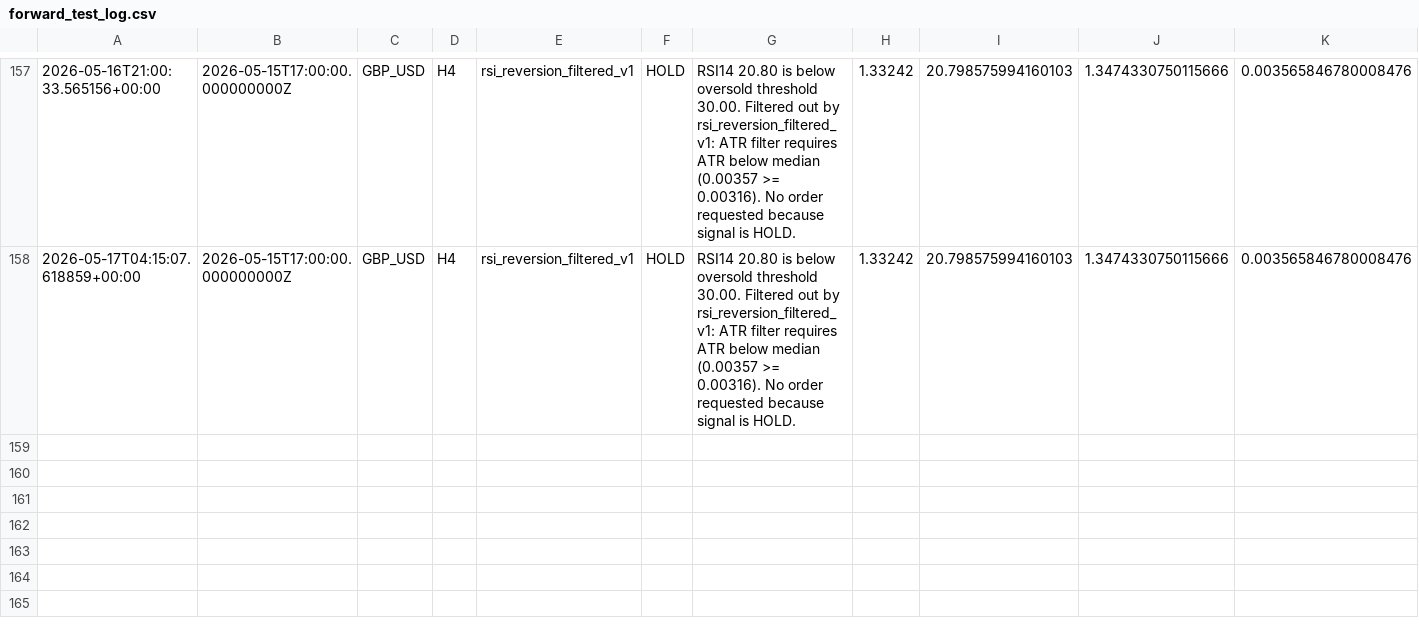
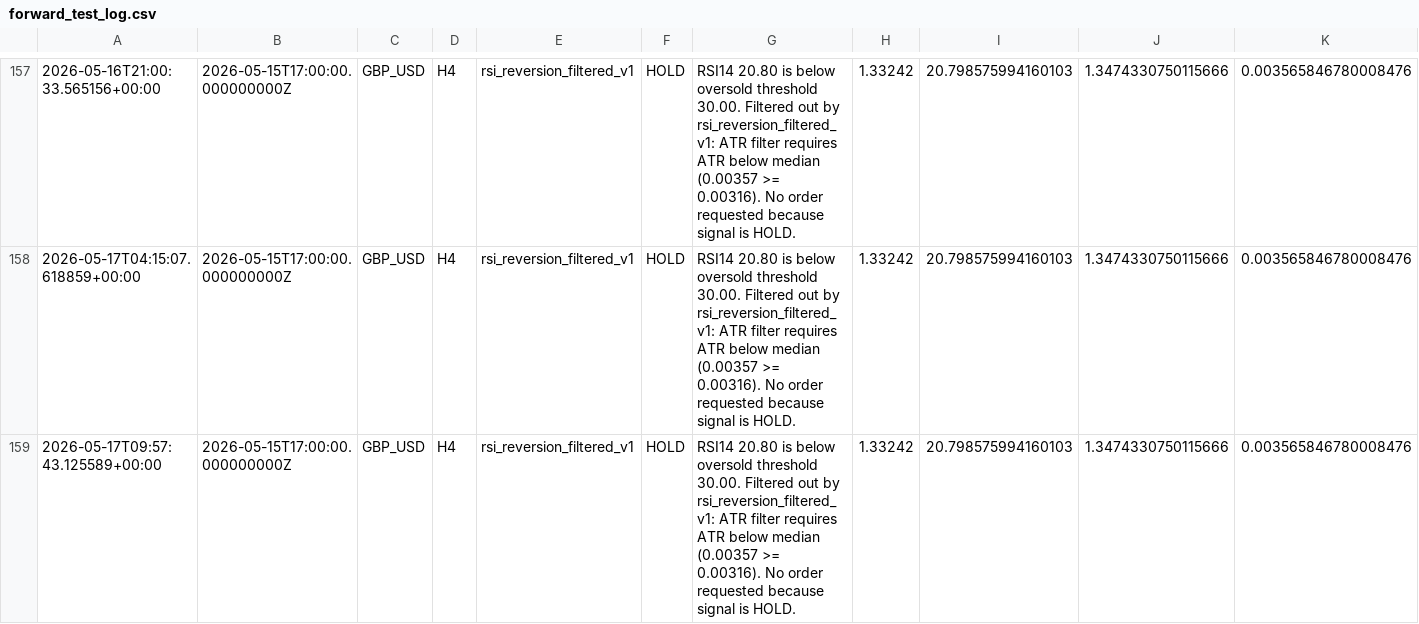
Before and after one commit to NaoWasTaken/trading-bot-research, a CSV file: storage/forward_test_log.csv, drawn as a sheet; only a part is shown, gaps mark what is left out; rows hold the shown columns only; the diff names each change by its address in the sheet, - before the commit and + after, or states it on an @@ line.

```diff
--- a/storage/forward_test_log.csv
+++ b/storage/forward_test_log.csv
+row 159: 2026-05-17T09:57:43.125589+00:00 | 2026-05-15T17:00:00.000000000Z | GBP_USD | H4 | rsi_reversion_filtered_v1 | HOLD | RSI14 20.80 is below oversold threshold 30.00. Filtered out by rsi_reversion_filtered_v1: ATR filter requires ATR below median (0.00357 >= 0.00316). No order requested because signal is HOLD. | 1.33242 | 20.798575994160103 | 1.3474330750115666 | 0.003565846780008476
```
